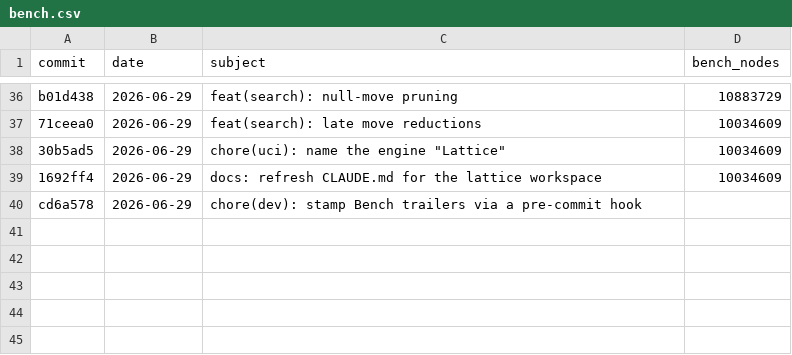
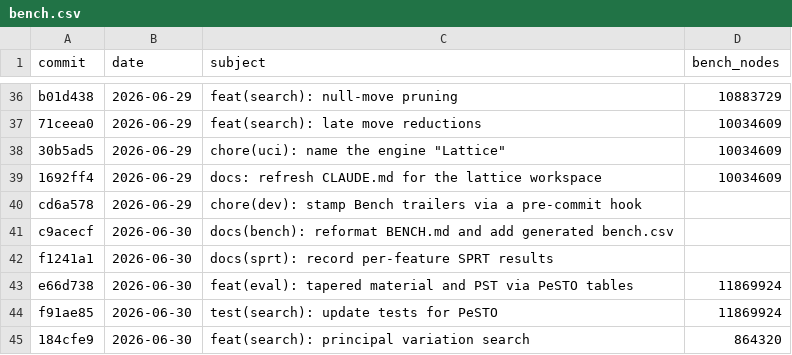
Before and after one commit to hxyulin/lattice, a CSV file: bench.csv, drawn as a sheet; only a part is shown, gaps mark what is left out.

Commit message:
docs(bench): record tapered eval and PVS node signatures
 - Add tapered-PeSTO to BENCH.md
 - Add PVS to BENCH.md

```diff
--- a/bench.csv
+++ b/bench.csv
@@ -40 +40,6 @@ b01d438,2026-06-29,"feat(search): null-move pruning",10883729
 cd6a578,2026-06-29,"chore(dev): stamp Bench trailers via a pre-commit hook",
+c9acecf,2026-06-30,"docs(bench): reformat BENCH.md and add generated bench.csv",
+f1241a1,2026-06-30,"docs(sprt): record per-feature SPRT results",
+e66d738,2026-06-30,"feat(eval): tapered material and PST via PeSTO tables",11869924
+f91ae85,2026-06-30,"test(search): update tests for PeSTO",11869924
+184cfe9,2026-06-30,"feat(search): principal variation search",864320
```
Also changed, not shown: 1 other file.
